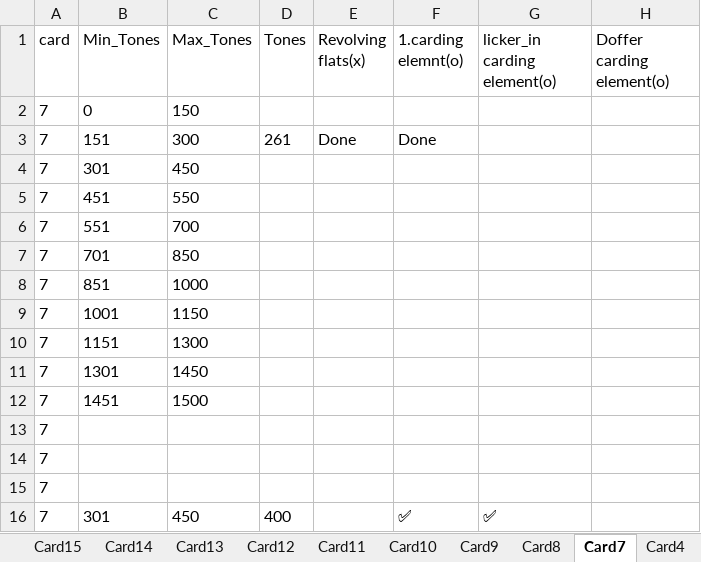
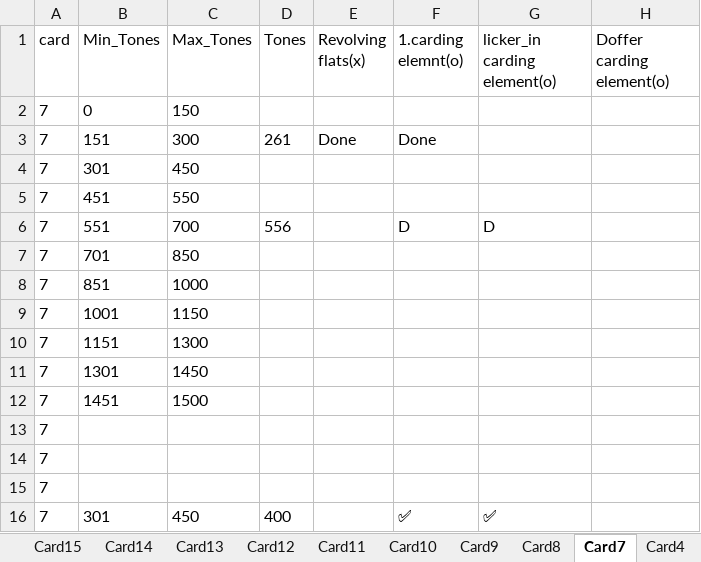
Before and after one commit to mahmedabdallh123/servise-card, an Excel workbook: l4.xlsx, sheet Card7, drawn as a sheet; only a part is shown; values as stored, in another font and other column widths than the file's, no borders; the diff names each change by its address in the sheet, - before the commit and + after, or states it on an @@ line.

Commit message:
تعديل يدوي في شيت Card7 by admin at 2026-07-13 12:47:15

```diff
--- a/l4.xlsx (sheet Card7)
+++ b/l4.xlsx (sheet Card7)
-D6 (Tones): (empty)
+D6 (Tones): 556
-F6 (1.carding elemnt(o)): (empty)
+F6 (1.carding elemnt(o)): D
-G6 (licker_in carding element(o)): (empty)
+G6 (licker_in carding element(o)): D
```
